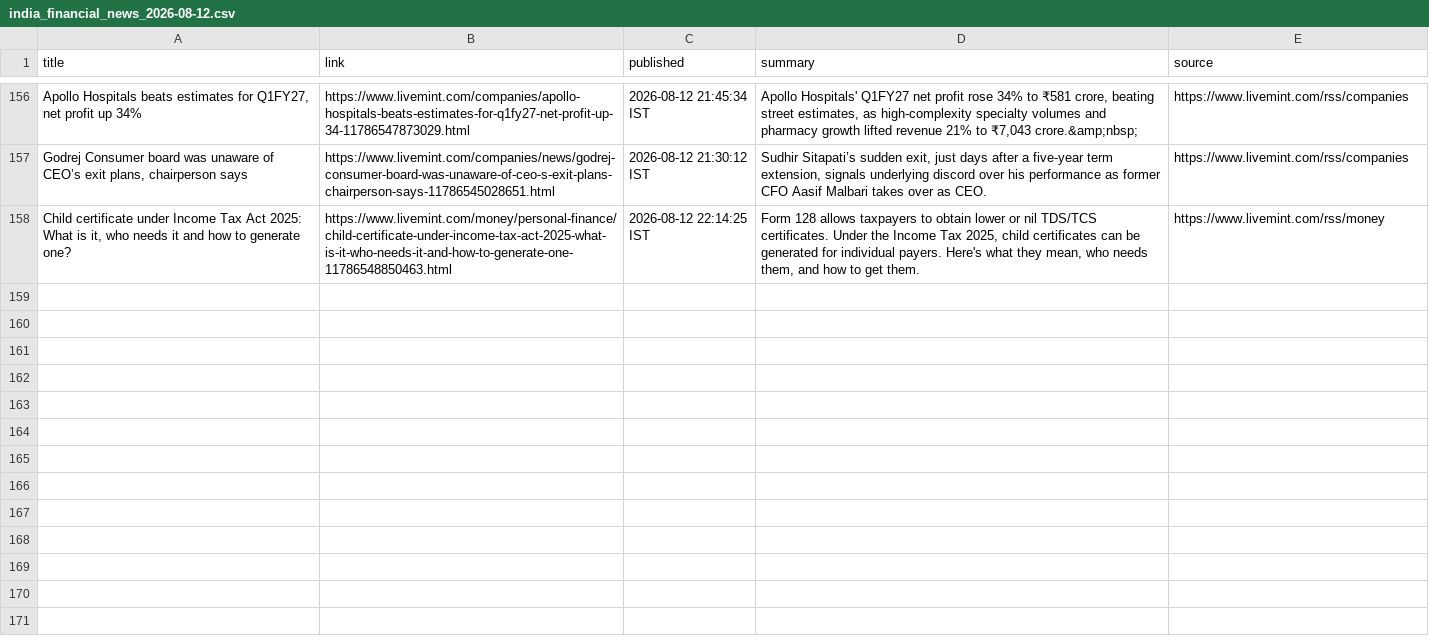
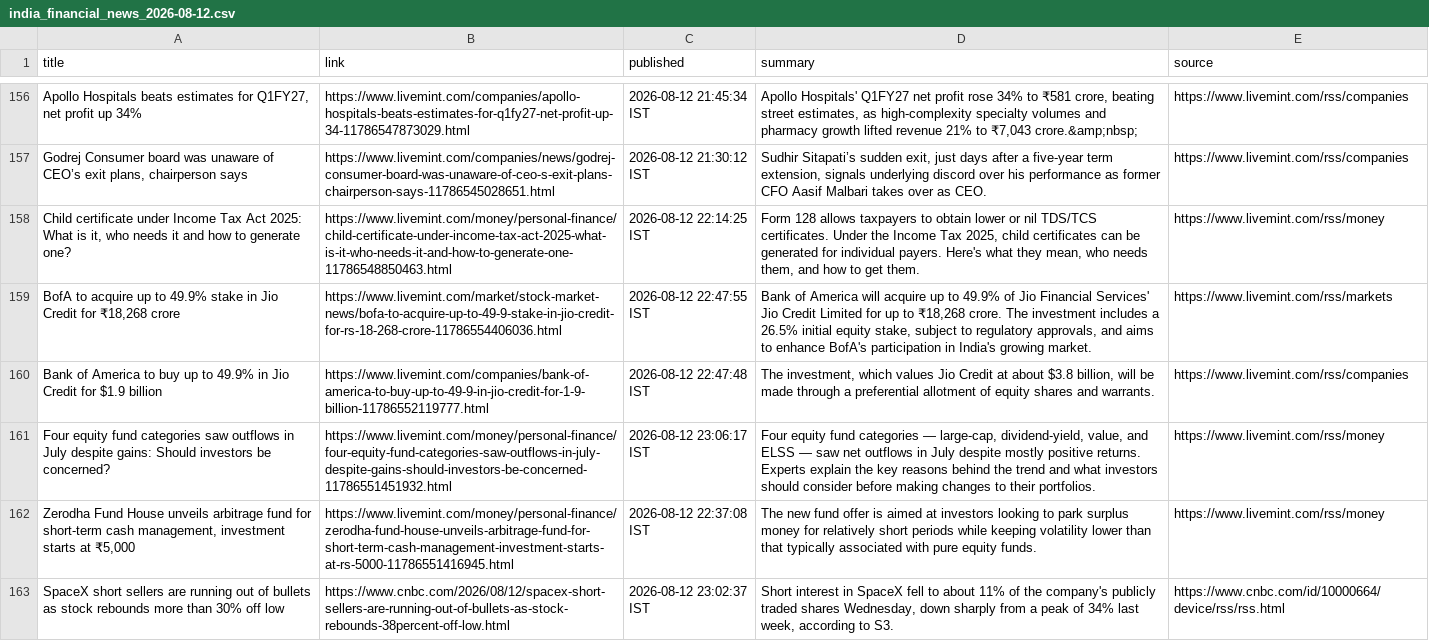
Before and after one commit to aarshrana007/Stock_Analysis, a CSV file: news_data/india_financial_news_2026-08-12.csv, drawn as a sheet; only a part is shown, gaps mark what is left out; the diff names each change by its address in the sheet, - before the commit and + after, or states it on an @@ line.

```diff
--- a/news_data/india_financial_news_2026-08-12.csv
+++ b/news_data/india_financial_news_2026-08-12.csv
+row 159: BofA to acquire up to 49.9% stake in Jio Credit for ₹18,268 crore | https://www.livemint.com/market/stock-market-news/bofa-to-acquire-up-to-49-9-stake-in-jio-credit-for-rs-18-268-crore-11786554406036.html | 2026-08-12 22:47:55 IST | Bank of America will acquire up to 49.9% of Jio Financial Services' Jio Credit Limited for up to ₹18,268 crore. The investment includes a 26.5% initial equity stake, subject to regulatory approvals, and aims to enhance BofA's participation in India's growing market. | https://www.livemint.com/rss/markets
+row 160: Bank of America to buy up to 49.9% in Jio Credit for $1.9 billion | https://www.livemint.com/companies/bank-of-america-to-buy-up-to-49-9-in-jio-credit-for-1-9-billion-11786552119777.html | 2026-08-12 22:47:48 IST | The investment, which values Jio Credit at about $3.8 billion, will be made through a preferential allotment of equity shares and warrants. | https://www.livemint.com/rss/companies
+row 161: Four equity fund categories saw outflows in July despite gains: Should investors be concerned? | https://www.livemint.com/money/personal-finance/four-equity-fund-categories-saw-outflows-in-july-despite-gains-should-investors-be-concerned-11786551451932.html | 2026-08-12 23:06:17 IST | Four equity fund categories — large-cap, dividend-yield, value, and ELSS — saw net outflows in July despite mostly positive returns. Experts explain the key reasons behind the trend and what investors should consider before making changes to their portfolios. | https://www.livemint.com/rss/money
+row 162: Zerodha Fund House unveils arbitrage fund for short-term cash management, investment starts at ₹5,000 | https://www.livemint.com/money/personal-finance/zerodha-fund-house-unveils-arbitrage-fund-for-short-term-cash-management-investment-starts-at-rs-5000-11786551416945.html | 2026-08-12 22:37:08 IST | The new fund offer is aimed at investors looking to park surplus money for relatively short periods while keeping volatility lower than that typically associated with pure equity funds. | https://www.livemint.com/rss/money
+row 163: SpaceX short sellers are running out of bullets as stock rebounds more than 30% off low | https://www.cnbc.com/2026/08/12/spacex-short-sellers-are-running-out-of-bullets-as-stock-rebounds-38percent-off-low.html | 2026-08-12 23:02:37 IST | Short interest in SpaceX fell to about 11% of the company's publicly traded shares Wednesday, down sharply from a peak of 34% last week, according to S3. | https://www.cnbc.com/id/10000664/device/rss/rss.html
```
Also changed, not shown: 1 other file.
